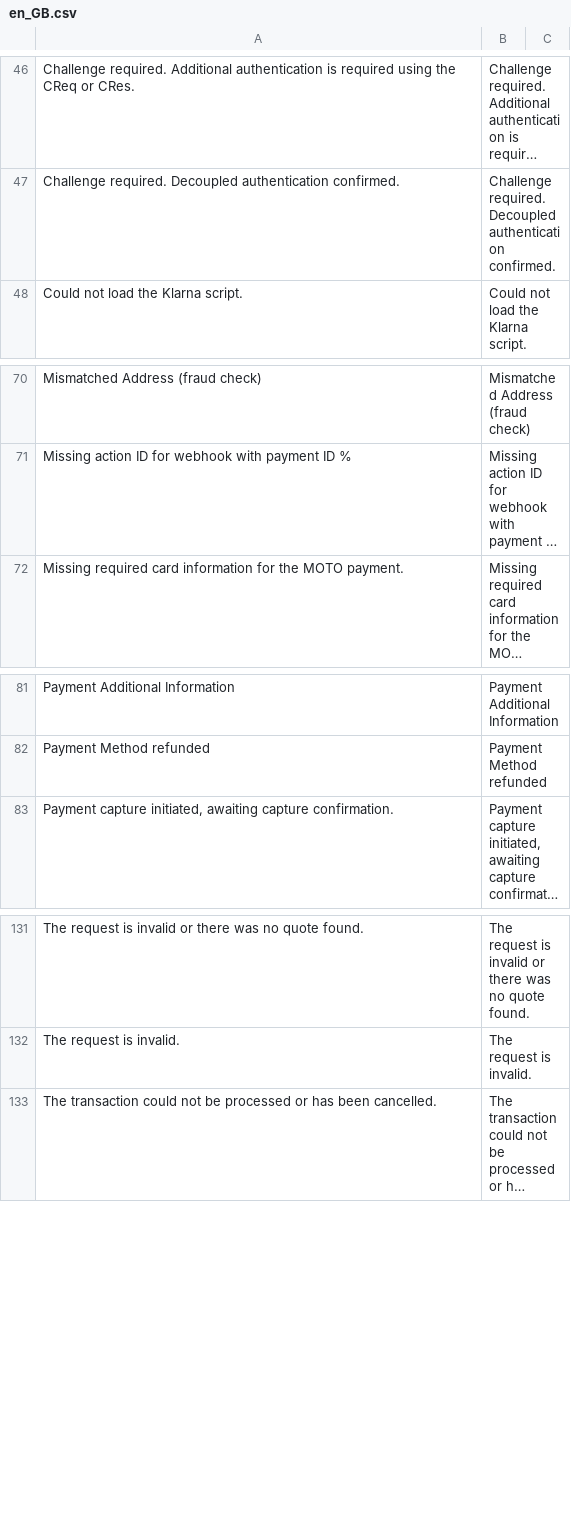
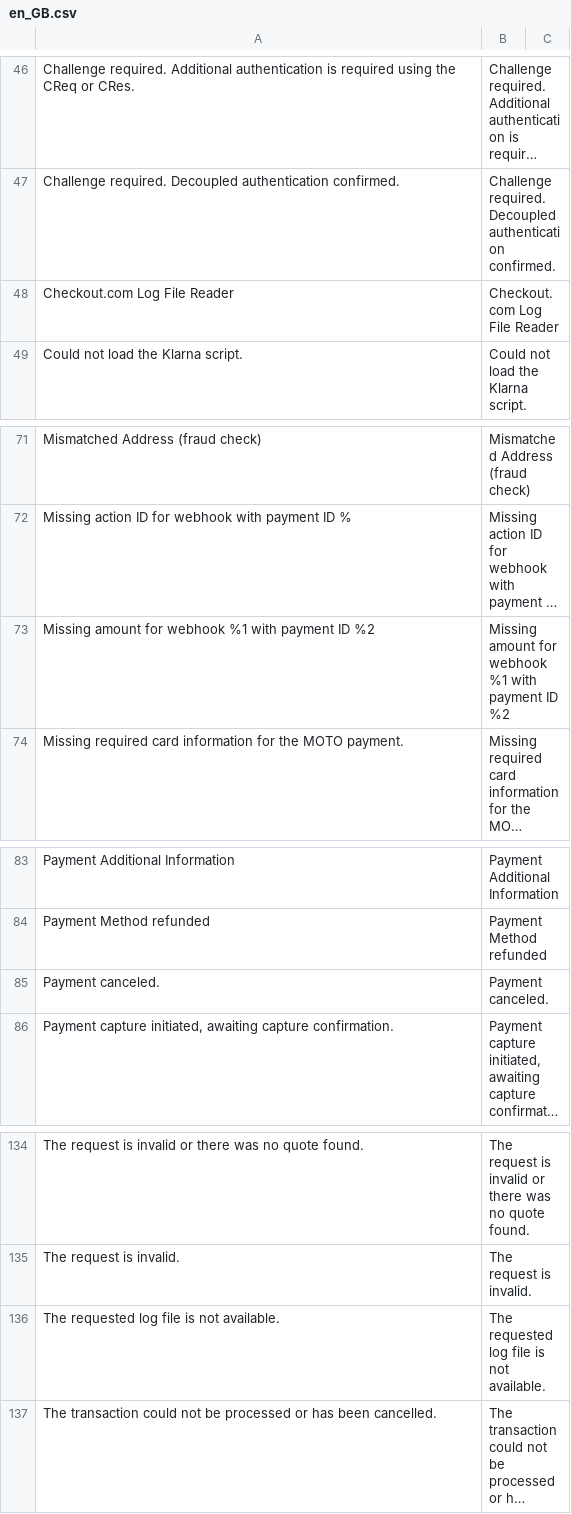
Before and after one commit to checkout/checkout-magento2-plugin, a CSV file: i18n/en_GB.csv, drawn as a sheet; only a part is shown, gaps mark what is left out; long unchanged cells end in …; the diff names each change by its address in the sheet, - before the commit and + after, or states it on an @@ line.

```diff
--- a/i18n/en_GB.csv
+++ b/i18n/en_GB.csv
+row 48: Checkout.com Log File Reader | Checkout.com Log File Reader
+row 73: Missing amount for webhook %1 with payment ID %2 | Missing amount for webhook %1 with payment ID %2
+row 85: Payment canceled. | Payment canceled.
+row 136: The requested log file is not available. | The requested log file is not available.
```
Also changed, not shown: i18n/en_US.csv, 25 other files.
